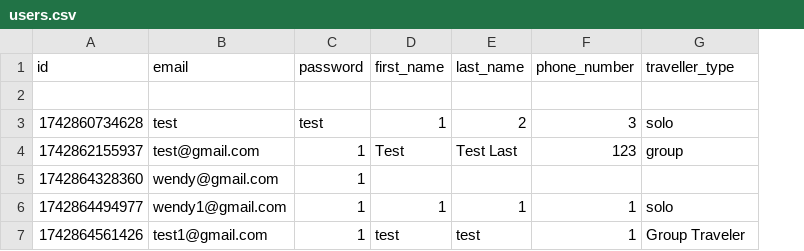
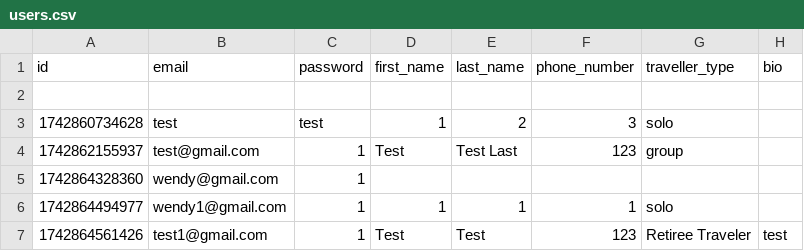
Before and after one commit to fion-lei/roamio, a CSV file: backend/data/users.csv, drawn as a sheet; the diff names each change by its address in the sheet, - before the commit and + after, or states it on an @@ line.

Commit message:
Working profile details with backend

```diff
--- a/backend/data/users.csv
+++ b/backend/data/users.csv
+column H (bio), row 7: test
-D7 (first_name): test
+D7 (first_name): Test
-E7 (last_name): test
+E7 (last_name): Test
-F7 (phone_number): 1
+F7 (phone_number): 123
-G7 (traveller_type): Group Traveler
+G7 (traveller_type): Retiree Traveler
```
Also changed, not shown: 5 other files.
